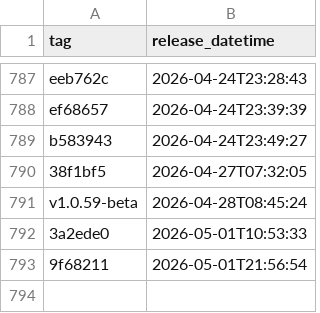
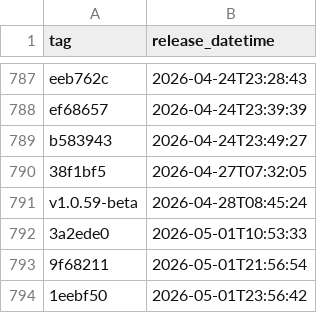
Before and after one commit to uk-gov-mirror/nhsdigital.eps-vpc-resources, a CSV file: _data/dev_deployments.csv, drawn as a sheet; only a part is shown, gaps mark what is left out.

```diff
--- a/_data/dev_deployments.csv
+++ b/_data/dev_deployments.csv
@@ -793 +793,2 @@ v1.0.59-beta,2026-04-28T08:45:24
 9f68211,2026-05-01T21:56:54
+1eebf50,2026-05-01T23:56:42
```
Also changed, not shown: 1 other file.
